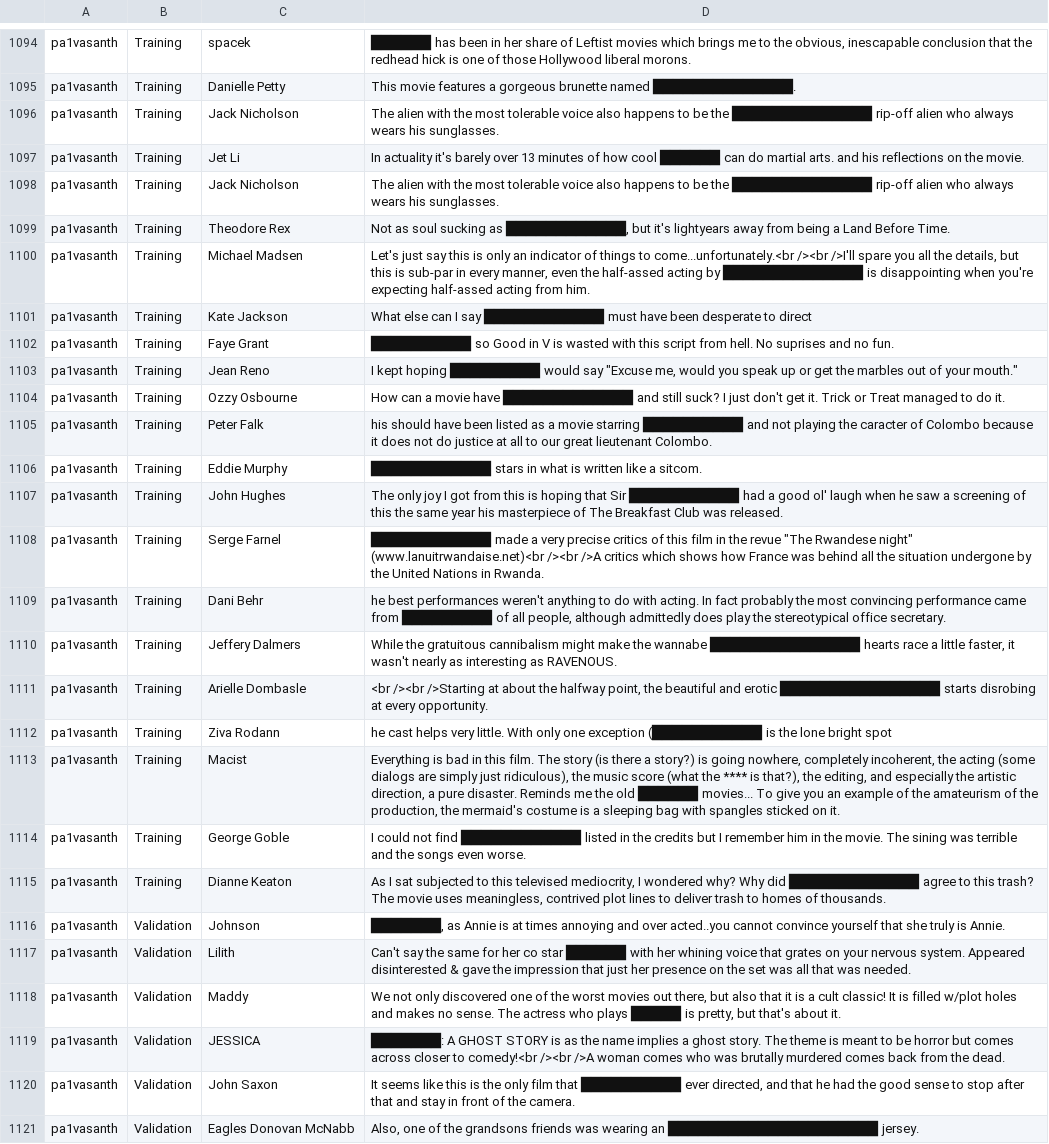
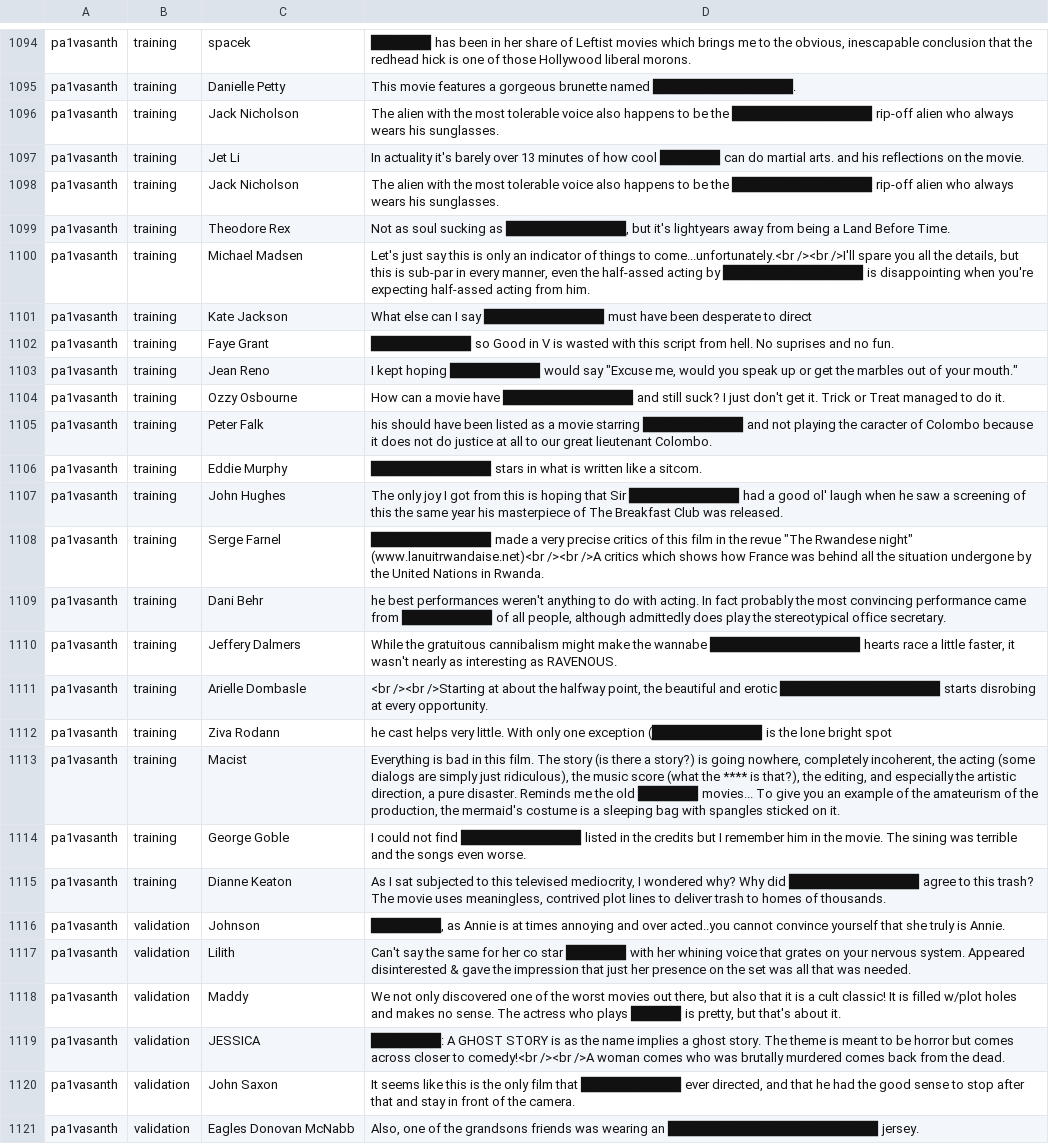
Before and after one commit to cegme/cs5293sp22, a TSV file: unredactor.tsv, drawn as a sheet; only a part is shown, gaps mark what is left out; the diff covers the shown part only; the diff names each change by its address in the sheet, - before the commit and + after, or states it on an @@ line.

```diff
--- a/unredactor.tsv
+++ b/unredactor.tsv
-B1094:B1115: Training
+B1094:B1115: training
-B1116:B1121: Validation
+B1116:B1121: validation
```
Also changed, not shown: 54 edited cells elsewhere in this file.
